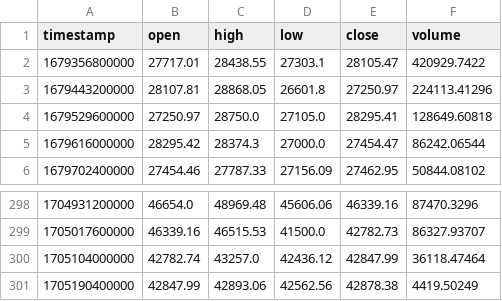
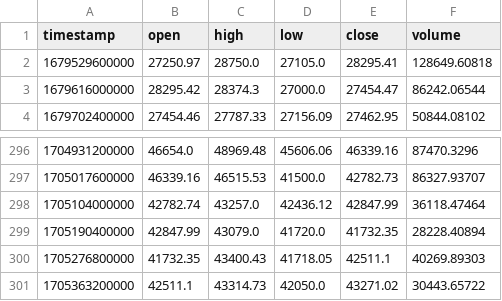
Before and after one commit to abclf5566/BigMama_BOT, a CSV file: dailydata/BTC_USDT.csv, drawn as a sheet; only a part is shown, gaps mark what is left out.

```diff
--- a/dailydata/BTC_USDT.csv
+++ b/dailydata/BTC_USDT.csv
@@ -1,4 +1,2 @@
 timestamp,open,high,low,close,volume
-1679356800000,27717.01,28438.55,27303.1,28105.47,420929.7422
-1679443200000,28107.81,28868.05,26601.8,27250.97,224113.41296
 1679529600000,27250.97,28750.0,27105.0,28295.41,128649.60818
@@ -300,2 +298,4 @@ timestamp,open,high,low,close,volume
 1705104000000,42782.74,43257.0,42436.12,42847.99,36118.47464
-1705190400000,42847.99,42893.06,42562.56,42878.38,4419.50249
+1705190400000,42847.99,43079.0,41720.0,41732.35,28228.40894
+1705276800000,41732.35,43400.43,41718.05,42511.1,40269.89303
+1705363200000,42511.1,43314.73,42050.0,43271.02,30443.65722
```
Also changed, not shown: dailydata/ETH_BTC.csv, dailydata/ETH_USDT.csv, 6 other files.
